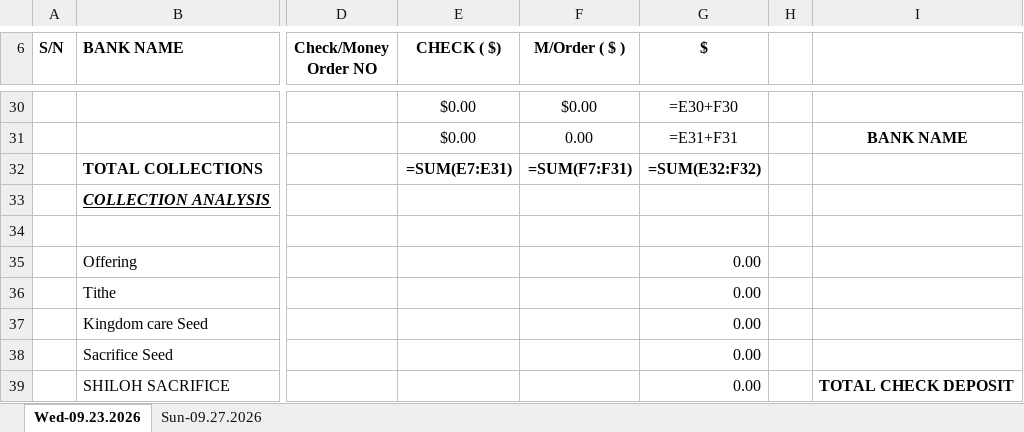
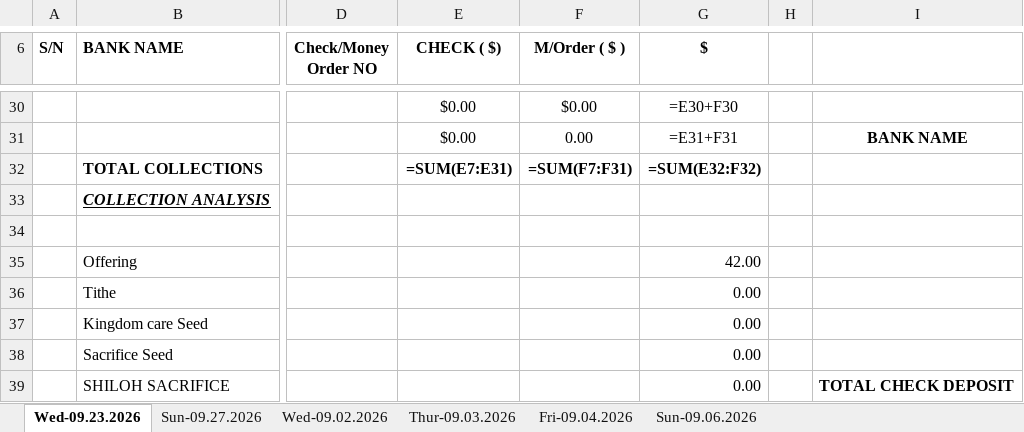
Before and after one commit to jayStar333/myTestrepo, an Excel workbook: wciclt-collection/samples/2026-Collection Analysis.sample.xlsx, sheet Wed-09.23.2026, drawn as a sheet; only a part is shown, gaps mark what is left out; values as stored, in another font and other column widths than the file's, no borders; formulas without a stored value are shown as written; the diff names each change by its address in the sheet, - before the commit and + after, or states it on an @@ line.

```diff
--- a/wciclt-collection/samples/2026-Collection Analysis.sample.xlsx (sheet Wed-09.23.2026)
+++ b/wciclt-collection/samples/2026-Collection Analysis.sample.xlsx (sheet Wed-09.23.2026)
+sheet tab: Wed-09.02.2026
+sheet tab: Thur-09.03.2026
+sheet tab: Fri-09.04.2026
+sheet tab: Sun-09.06.2026
-G35 ($): 0.00
+G35 ($): 42.00
```
Also changed, not shown: sheet Sun-09.27.2026, wciclt-collection/samples/Collection Report 09.06.2026.xlsx, wciclt-collection/samples/Collection Report 09.27.2026.xlsx, 7 other files.
